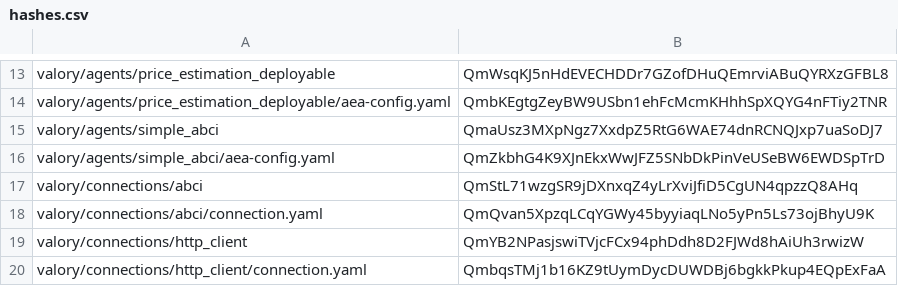
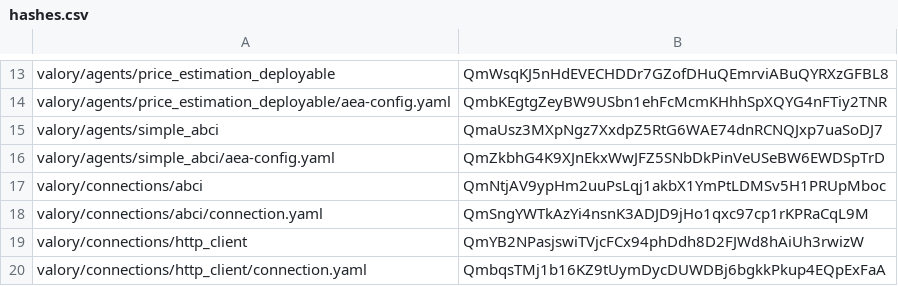
Before and after one commit to w1kke/olas-hello-world, a CSV file: packages/hashes.csv, drawn as a sheet; only a part is shown, gaps mark what is left out.

```diff
--- a/packages/hashes.csv
+++ b/packages/hashes.csv
@@ -16,4 +16,4 @@ valory/agents/simple_abci,QmaUsz3MXpNgz7XxdpZ5RtG6WAE74dnRCNQJxp7uaSoDJ7
 valory/agents/simple_abci/aea-config.yaml,QmZkbhG4K9XJnEkxWwJFZ5SNbDkPinVeUSeBW6EWDSpTrD
-valory/connections/abci,QmStL71wzgSR9jDXnxqZ4yLrXviJfiD5CgUN4qpzzQ8AHq
-valory/connections/abci/connection.yaml,QmQvan5XpzqLCqYGWy45byyiaqLNo5yPn5Ls73ojBhyU9K
+valory/connections/abci,QmNtjAV9ypHm2uuPsLqj1akbX1YmPtLDMSv5H1PRUpMboc
+valory/connections/abci/connection.yaml,QmSngYWTkAzYi4nsnK3ADJD9jHo1qxc97cp1rKPRaCqL9M
 valory/connections/http_client,QmYB2NPasjswiTVjcFCx94phDdh8D2FJWd8hAiUh3rwizW
```
Also changed, not shown: 2 other files.
